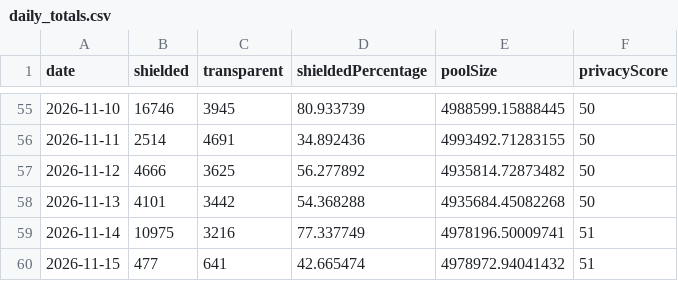
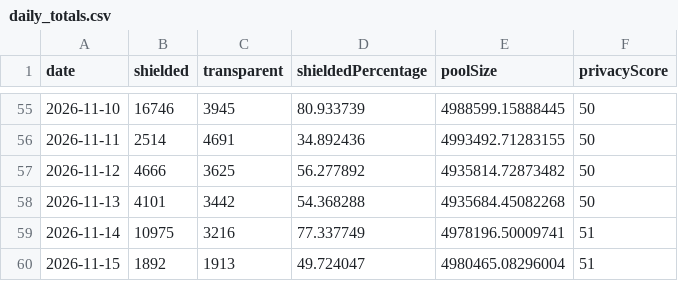
Before and after one commit to kellyonchain/zec-flow-digest, a CSV file: data/daily_totals.csv, drawn as a sheet; only a part is shown, gaps mark what is left out.

```diff
--- a/data/daily_totals.csv
+++ b/data/daily_totals.csv
@@ -59,2 +59,2 @@ date,shielded,transparent,shieldedPercentage,poolSize,privacyScore
 2026-11-14,10975,3216,77.337749,4978196.50009741,51
-2026-11-15,477,641,42.665474,4978972.94041432,51
+2026-11-15,1892,1913,49.724047,4980465.08296004,51
```
Also changed, not shown: data/pool_snapshots.csv.
